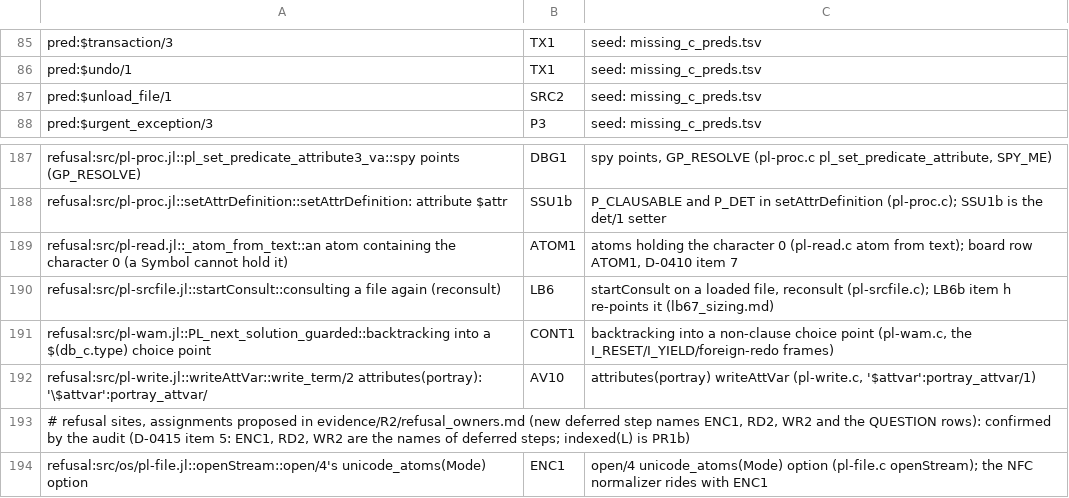
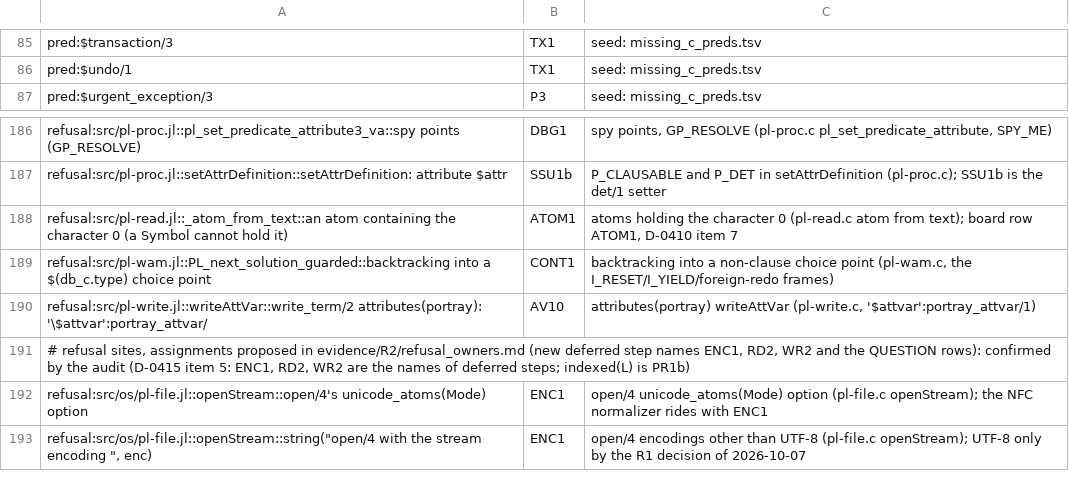
Before and after one commit to CognitiveSubstratesAI/LogicKernel, a TSV file: docs/r2_owners.tsv, drawn as a sheet; only a part is shown, gaps mark what is left out; the shorter side is filled out with more unchanged rows.

```diff
--- a/docs/r2_owners.tsv
+++ b/docs/r2_owners.tsv
@@ -86,3 +86,2 @@ pred:$transaction/3	TX1	seed: missing_c_preds.tsv
 pred:$undo/1	TX1	seed: missing_c_preds.tsv
-pred:$unload_file/1	SRC2	seed: missing_c_preds.tsv
 pred:$urgent_exception/3	P3	seed: missing_c_preds.tsv
@@ -189,3 +188,2 @@ refusal:src/pl-proc.jl::setAttrDefinition::setAttrDefinition: attribute $attr	SS
 refusal:src/pl-read.jl::_atom_from_text::an atom containing the character 0 (a Symbol cannot hold it)	ATOM1	atoms holding the character 0 (pl-read.c atom from text); board row ATOM1, D-0410 item 7
-refusal:src/pl-srcfile.jl::startConsult::consulting a file again (reconsult)	LB6	startConsult on a loaded file, reconsult (pl-srcfile.c); LB6b item h re-points it (lb67_sizing.md)
 refusal:src/pl-wam.jl::PL_next_solution_guarded::backtracking into a $(db_c.type) choice point	CONT1	backtracking into a non-clause choice point (pl-wam.c, the I_RESET/I_YIELD/foreign-redo frames)
```
